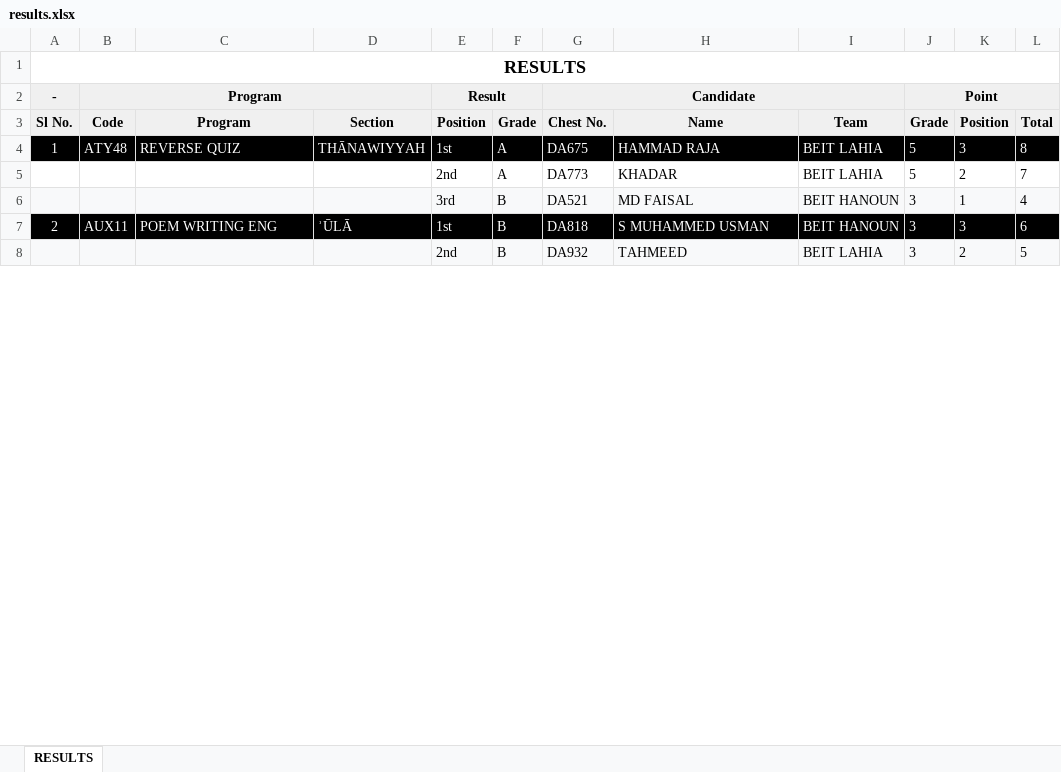
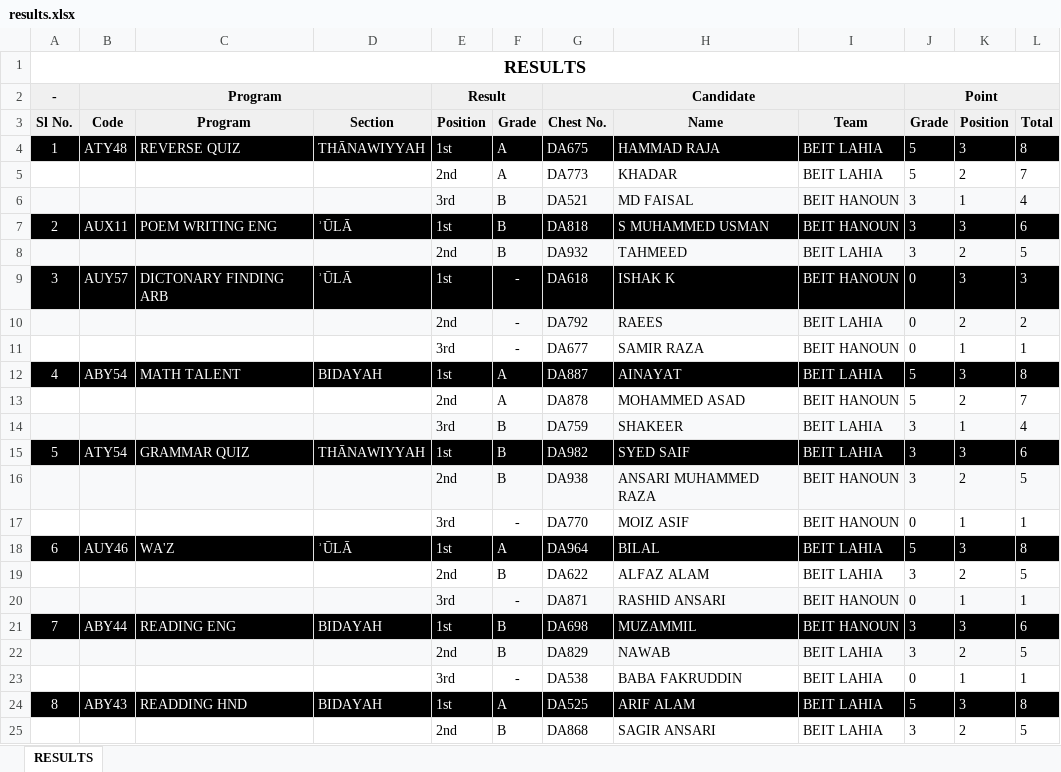
Before and after one commit to Javadamkd/solveddisplay, an Excel workbook: public/results.xlsx, sheet RESULTS, drawn as a sheet; only a part is shown; values as stored, in another font and other column widths than the file's, no borders; the diff covers the shown part only; the diff names each change by its address in the sheet, - before the commit and + after, or states it on an @@ line.

Commit message:
Add files via upload

```diff
--- a/public/results.xlsx (sheet RESULTS)
+++ b/public/results.xlsx (sheet RESULTS)
+row 9: 3 | AUY57 | DICTONARY FINDING ARB | ʾŪLĀ | 1st | - | DA618 | ISHAK K | BEIT HANOUN | 0 | 3 | 3
+row 10:  |  |  |  | 2nd | - | DA792 | RAEES | BEIT LAHIA | 0 | 2 | 2
+row 11:  |  |  |  | 3rd | - | DA677 | SAMIR RAZA | BEIT HANOUN | 0 | 1 | 1
+row 12: 4 | ABY54 | MATH TALENT | BIDAYAH | 1st | A | DA887 | AINAYAT | BEIT LAHIA | 5 | 3 | 8
+row 13:  |  |  |  | 2nd | A | DA878 | MOHAMMED ASAD | BEIT HANOUN | 5 | 2 | 7
+row 14:  |  |  |  | 3rd | B | DA759 | SHAKEER | BEIT LAHIA | 3 | 1 | 4
+row 15: 5 | ATY54 | GRAMMAR QUIZ | THĀNAWIYYAH | 1st | B | DA982 | SYED SAIF | BEIT LAHIA | 3 | 3 | 6
+row 16:  |  |  |  | 2nd | B | DA938 | ANSARI MUHAMMED RAZA | BEIT HANOUN | 3 | 2 | 5
+row 17:  |  |  |  | 3rd | - | DA770 | MOIZ ASIF | BEIT HANOUN | 0 | 1 | 1
+row 18: 6 | AUY46 | WA'Z | ʾŪLĀ | 1st | A | DA964 | BILAL | BEIT LAHIA | 5 | 3 | 8
+row 19:  |  |  |  | 2nd | B | DA622 | ALFAZ ALAM | BEIT LAHIA | 3 | 2 | 5
+row 20:  |  |  |  | 3rd | - | DA871 | RASHID ANSARI | BEIT HANOUN | 0 | 1 | 1
+row 21: 7 | ABY44 | READING ENG | BIDAYAH | 1st | B | DA698 | MUZAMMIL | BEIT HANOUN | 3 | 3 | 6
+row 22:  |  |  |  | 2nd | B | DA829 | NAWAB | BEIT LAHIA | 3 | 2 | 5
+row 23:  |  |  |  | 3rd | - | DA538 | BABA FAKRUDDIN | BEIT LAHIA | 0 | 1 | 1
+row 24: 8 | ABY43 | READDING HND | BIDAYAH | 1st | A | DA525 | ARIF ALAM | BEIT LAHIA | 5 | 3 | 8
+row 25:  |  |  |  | 2nd | B | DA868 | SAGIR ANSARI | BEIT LAHIA | 3 | 2 | 5
```
Also changed, not shown: 114 added rows, cell formats and row numbers in column A elsewhere in this sheet.
